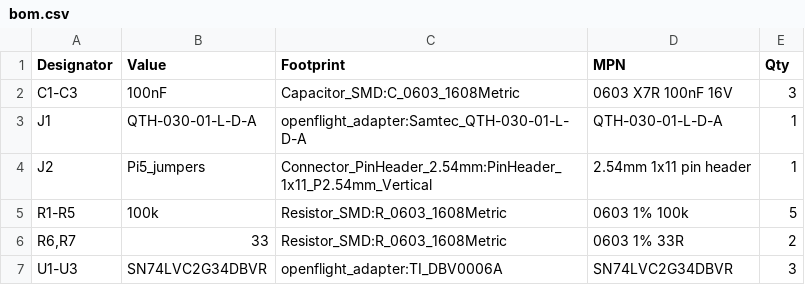
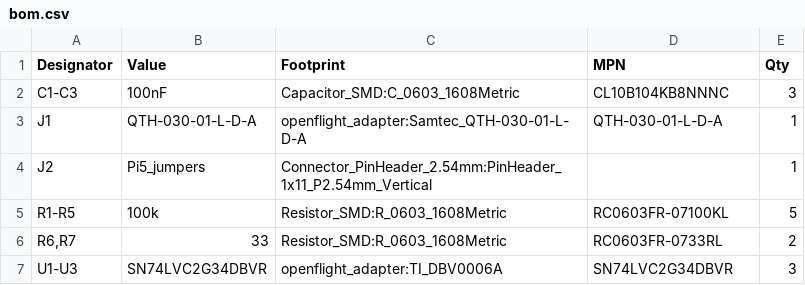
Before and after one commit to SamLeft222/openflight, a CSV file: cad/iwr6843_spi_adapter/fab/bom.csv, drawn as a sheet.

```diff
--- a/cad/iwr6843_spi_adapter/fab/bom.csv
+++ b/cad/iwr6843_spi_adapter/fab/bom.csv
@@ -1,7 +1,7 @@
 "Designator","Value","Footprint","MPN","Qty"
-"C1-C3","100nF","Capacitor_SMD:C_0603_1608Metric","0603 X7R 100nF 16V","3"
+"C1-C3","100nF","Capacitor_SMD:C_0603_1608Metric","CL10B104KB8NNNC","3"
 "J1","QTH-030-01-L-D-A","openflight_adapter:Samtec_QTH-030-01-L-D-A","QTH-030-01-L-D-A","1"
-"J2","Pi5_jumpers","Connector_PinHeader_2.54mm:PinHeader_1x11_P2.54mm_Vertical","2.54mm 1x11 pin header","1"
-"R1-R5","100k","Resistor_SMD:R_0603_1608Metric","0603 1% 100k","5"
-"R6,R7","33","Resistor_SMD:R_0603_1608Metric","0603 1% 33R","2"
+"J2","Pi5_jumpers","Connector_PinHeader_2.54mm:PinHeader_1x11_P2.54mm_Vertical","","1"
+"R1-R5","100k","Resistor_SMD:R_0603_1608Metric","RC0603FR-07100KL","5"
+"R6,R7","33","Resistor_SMD:R_0603_1608Metric","RC0603FR-0733RL","2"
 "U1-U3","SN74LVC2G34DBVR","openflight_adapter:TI_DBV0006A","SN74LVC2G34DBVR","3"
```
Also changed, not shown: 26 other files.
